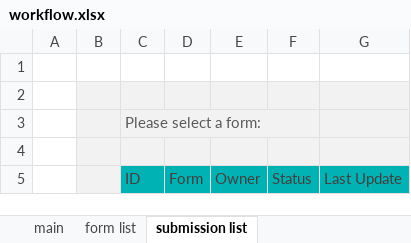
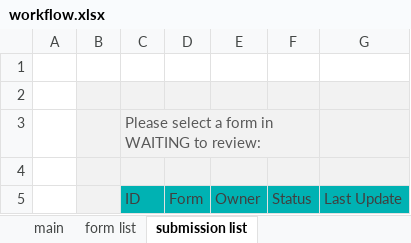
Before and after one commit to cor3000/keikai-tutorial, an Excel workbook: src/main/webapp/WEB-INF/book/workflow.xlsx, sheet submission list, drawn as a sheet; values as stored, in another font and other column widths than the file's, no borders; charts and pictures and table styles not drawn; the diff names each change by its address in the sheet, - before the commit and + after, or states it on an @@ line.

Commit message:
update form template

```diff
--- a/src/main/webapp/WEB-INF/book/workflow.xlsx (sheet submission list)
+++ b/src/main/webapp/WEB-INF/book/workflow.xlsx (sheet submission list)
-C3: Please select a form:
+C3: Please select a form in WAITING to review:
```
Also changed, not shown: src/main/webapp/WEB-INF/book/business_trip.xlsx.
